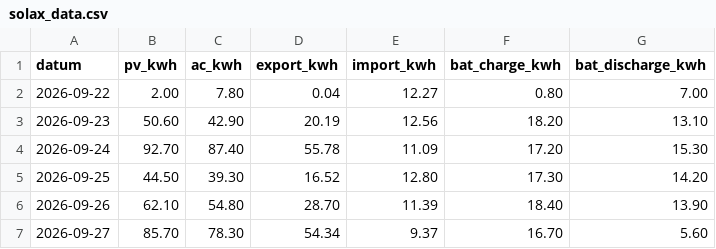
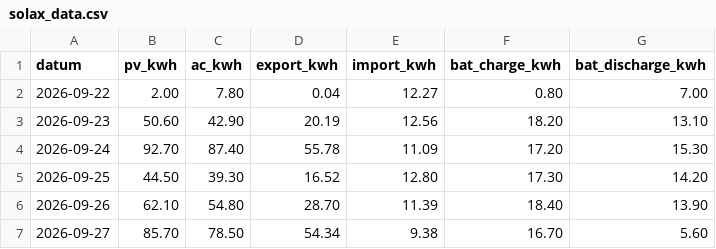
Before and after one commit to rotski/solax-daglig, a CSV file: solax_data.csv, drawn as a sheet.

```diff
--- a/solax_data.csv
+++ b/solax_data.csv
@@ -6,2 +6,2 @@ datum,pv_kwh,ac_kwh,export_kwh,import_kwh,bat_charge_kwh,bat_discharge_kwh
 2026-09-26,62.10,54.80,28.70,11.39,18.40,13.90
-2026-09-27,85.70,78.30,54.34,9.37,16.70,5.60
+2026-09-27,85.70,78.50,54.34,9.38,16.70,5.60
```
Also changed, not shown: 1 other file.
